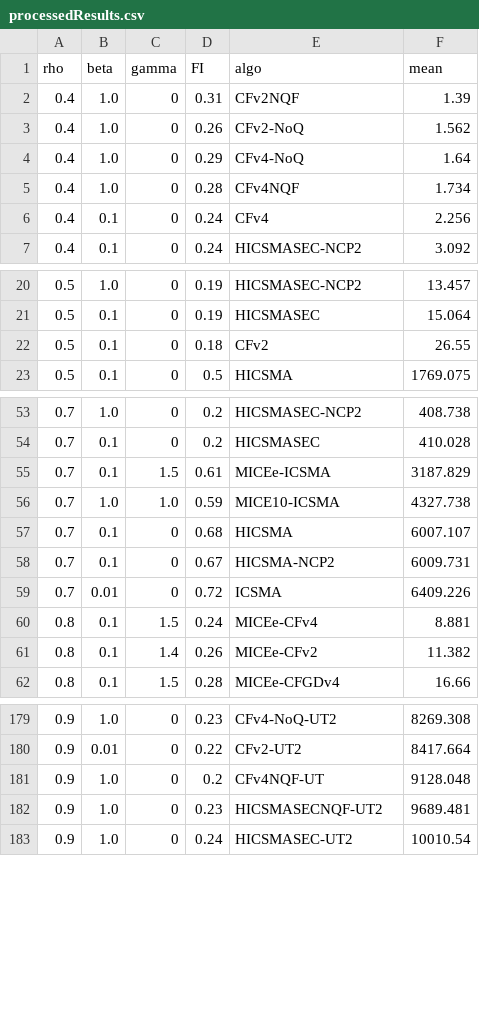
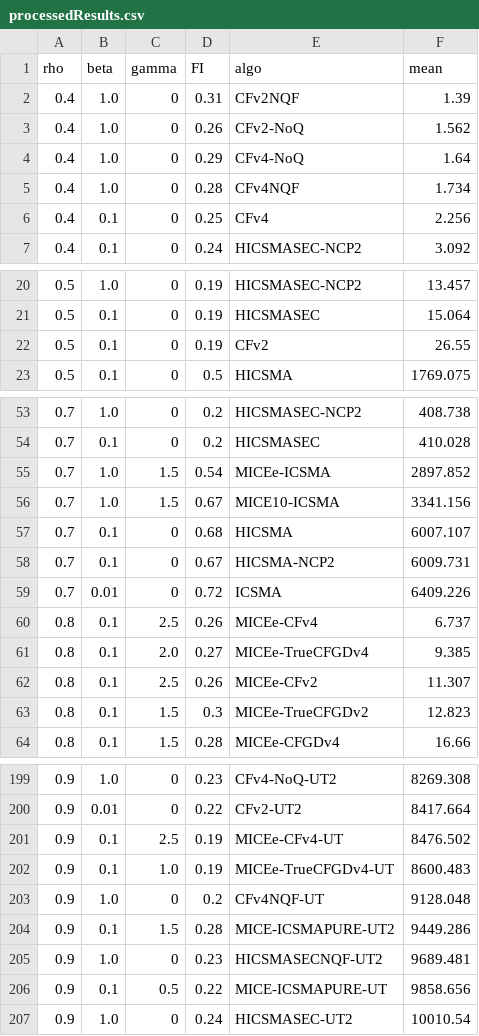
Before and after one commit to NiltonDuarte/I-CSMA-Sim, a CSV file: processedResults.csv, drawn as a sheet; only a part is shown, gaps mark what is left out; the diff covers the shown part only.

```diff
--- a/processedResults.csv
+++ b/processedResults.csv
@@ -5,3 +5,3 @@ rho, beta, gamma, FI, algo, mean
 0.4,1.0,0,0.28,CFv4NQF,1.734
-0.4,0.1,0,0.24,CFv4,2.256
+0.4,0.1,0,0.25,CFv4,2.256
 0.4,0.1,0,0.24,HICSMASEC-NCP2,3.092
@@ -21,3 +21,3 @@ rho, beta, gamma, FI, algo, mean
 0.5,0.1,0,0.19,HICSMASEC,15.064
-0.5,0.1,0,0.18,CFv2,26.55
+0.5,0.1,0,0.19,CFv2,26.55
 0.5,0.1,0,0.5,HICSMA,1769.075
@@ -54,4 +54,4 @@ rho, beta, gamma, FI, algo, mean
 0.7,0.1,0,0.2,HICSMASEC,410.028
-0.7,0.1,1.5,0.61,MICEe-ICSMA,3187.829
-0.7,1.0,1.0,0.59,MICE10-ICSMA,4327.738
+0.7,1.0,1.5,0.54,MICEe-ICSMA,2897.852
+0.7,1.0,1.5,0.67,MICE10-ICSMA,3341.156
 0.7,0.1,0,0.68,HICSMA,6007.107
@@ -59,4 +59,6 @@ rho, beta, gamma, FI, algo, mean
 0.7,0.01,0,0.72,ICSMA,6409.226
-0.8,0.1,1.5,0.24,MICEe-CFv4,8.881
-0.8,0.1,1.4,0.26,MICEe-CFv2,11.382
+0.8,0.1,2.5,0.26,MICEe-CFv4,6.737
+0.8,0.1,2.0,0.27,MICEe-TrueCFGDv4,9.385
+0.8,0.1,2.5,0.26,MICEe-CFv2,11.307
+0.8,0.1,1.5,0.3,MICEe-TrueCFGDv2,12.823
 0.8,0.1,1.5,0.28,MICEe-CFGDv4,16.66
@@ -180,4 +200,8 @@ rho, beta, gamma, FI, algo, mean
 0.9,0.01,0,0.22,CFv2-UT2,8417.664
+0.9,0.1,2.5,0.19,MICEe-CFv4-UT,8476.502
+0.9,0.1,1.0,0.19,MICEe-TrueCFGDv4-UT,8600.483
 0.9,1.0,0,0.2,CFv4NQF-UT,9128.048
+0.9,0.1,1.5,0.28,MICE-ICSMAPURE-UT2,9449.286
 0.9,1.0,0,0.23,HICSMASECNQF-UT2,9689.481
+0.9,0.1,0.5,0.22,MICE-ICSMAPURE-UT,9858.656
 0.9,1.0,0,0.24,HICSMASEC-UT2,10010.54
```
Also changed, not shown: 20 added rows, 2 removed rows and 18 edited cells elsewhere in this file, 1 other file.
